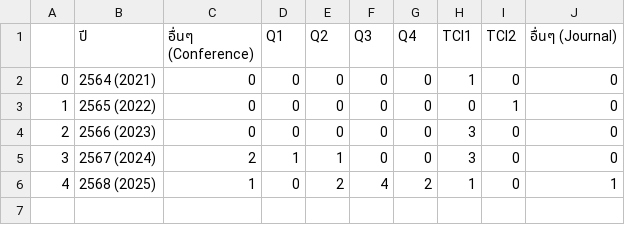
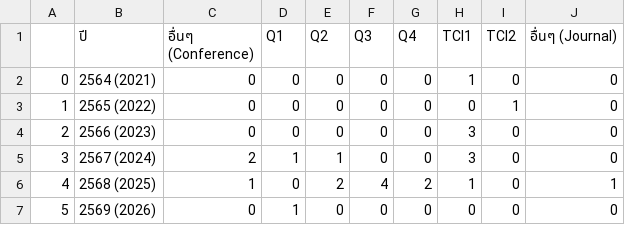
Before and after one commit to Supachan/academic-staff-workload, a CSV file: publication.csv, drawn as a sheet.

Commit message:
update

```diff
--- a/publication.csv
+++ b/publication.csv
@@ -6 +6,2 @@
 4,2568 (2025),1,0,2,4,2,1,0,1
+5,2569 (2026),0,1,0,0,0,0,0,0
```
